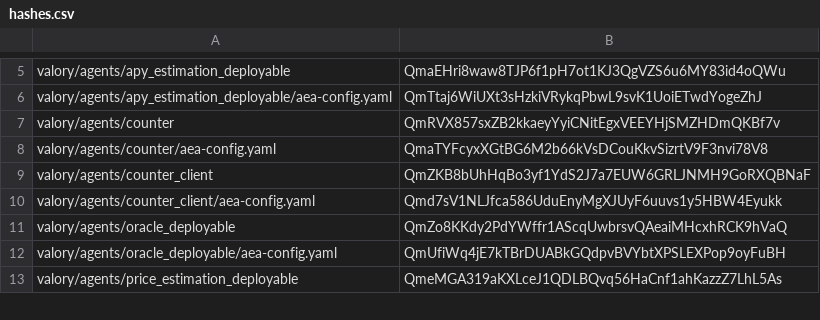
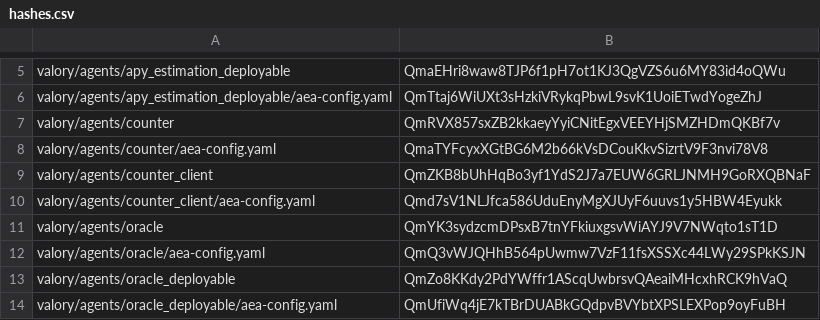
Before and after one commit to w1kke/olas-hello-world, a CSV file: packages/hashes.csv, drawn as a sheet; only a part is shown, gaps mark what is left out; the shorter side is filled out with more unchanged rows.

Commit message:
fix: recover non-deployable oracle agent

```diff
--- a/packages/hashes.csv
+++ b/packages/hashes.csv
@@ -10,2 +10,4 @@ valory/agents/counter_client,QmZKB8bUhHqBo3yf1YdS2J7a7EUW6GRLJNMH9GoRXQBNaF
 valory/agents/counter_client/aea-config.yaml,Qmd7sV1NLJfca586UduEnyMgXJUyF6uuvs1y5HBW4Eyukk
+valory/agents/oracle,QmYK3sydzcmDPsxB7tnYFkiuxgsvWiAYJ9V7NWqto1sT1D
+valory/agents/oracle/aea-config.yaml,QmQ3vWJQHhB564pUwmw7VzF11fsXSSXc44LWy29SPkKSJN
 valory/agents/oracle_deployable,QmZo8KKdy2PdYWffr1AScqUwbrsvQAeaiMHcxhRCK9hVaQ
```
Also changed, not shown: 2 other files.
